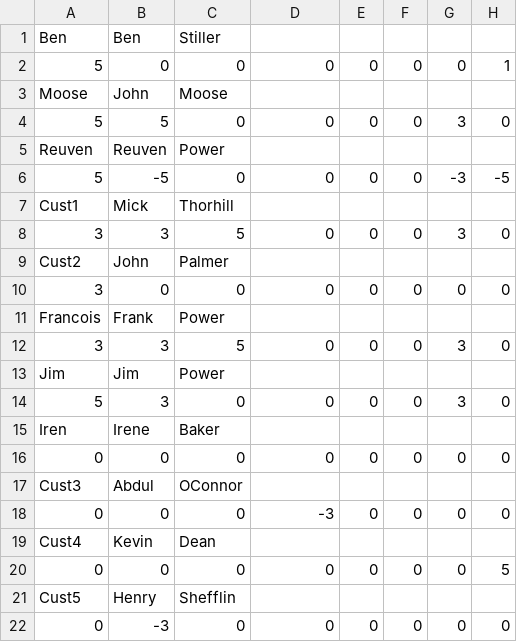
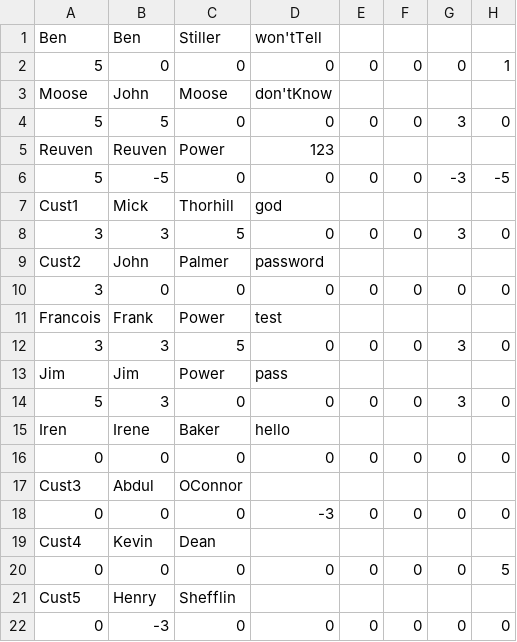
Before and after one commit to truhlikfredy/assignments-y2-movie-db-websocket, a CSV file: movies-users.csv (was ratings_fx.csv), drawn as a sheet; only a part is shown; the diff names each change by its address in the sheet, - before the commit and + after, or states it on an @@ line.

```diff
--- a/ratings_fx.csv
+++ b/movies-users.csv
-D1: (empty)
+D1: won'tTell
-D3: (empty)
+D3: don'tKnow
-D5: (empty)
+D5: 123
-D7: (empty)
+D7: god
-D9: (empty)
+D9: password
-D11: (empty)
+D11: test
-D13: (empty)
+D13: pass
-D15: (empty)
+D15: hello
```
Also changed, not shown: 7 other files.
